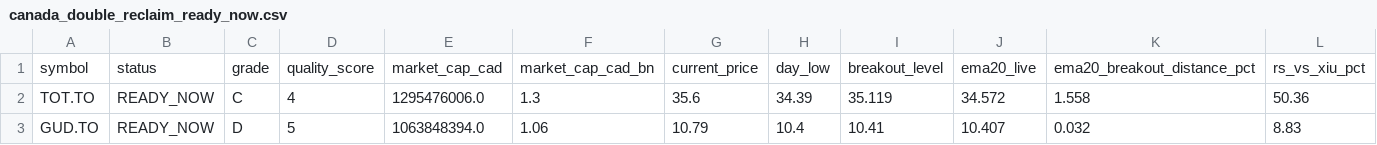
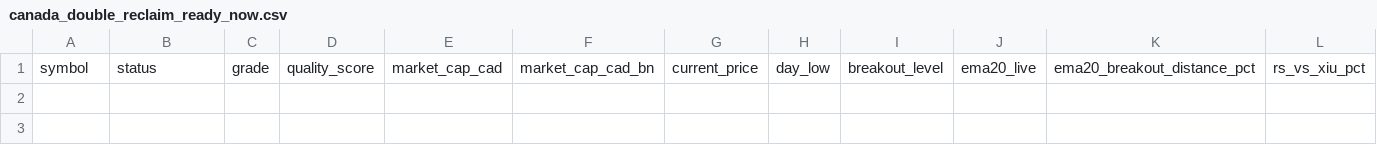
Before and after one commit to fwd5t2g5cw-ops/-daily-market-scanner, a CSV file: latest/canada/canada_double_reclaim_ready_now.csv, drawn as a sheet; only a part is shown; rows hold the shown columns only; the diff names each change by its address in the sheet, - before the commit and + after, or states it on an @@ line.

```diff
--- a/latest/canada/canada_double_reclaim_ready_now.csv
+++ b/latest/canada/canada_double_reclaim_ready_now.csv
-row 2: TOT.TO | READY_NOW | C | 4 | 1295476006.0 | 1.3 | 35.6 | 34.39 | 35.119 | 34.572 | 1.558 | 50.36
-row 3: GUD.TO | READY_NOW | D | 5 | 1063848394.0 | 1.06 | 10.79 | 10.4 | 10.41 | 10.407 | 0.032 | 8.83
```
Also changed, not shown: latest/canada/canada_pre_breakout_compression_today.csv, latest/canada/canada_pre_entry_watch_today.csv, 3 other files.
